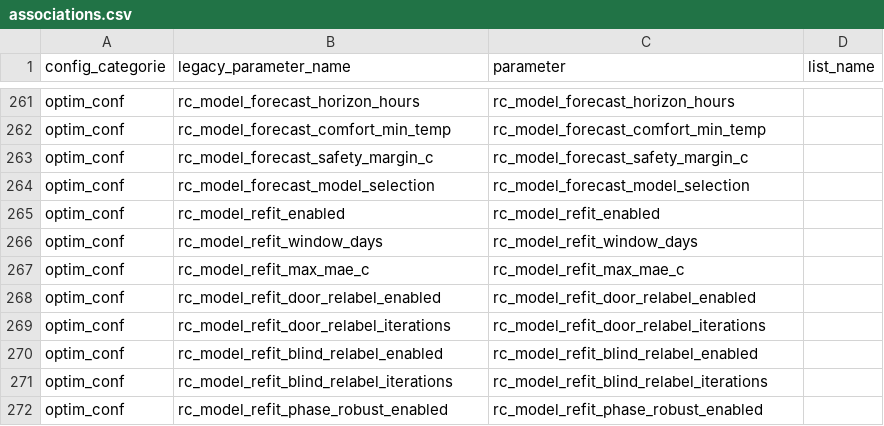
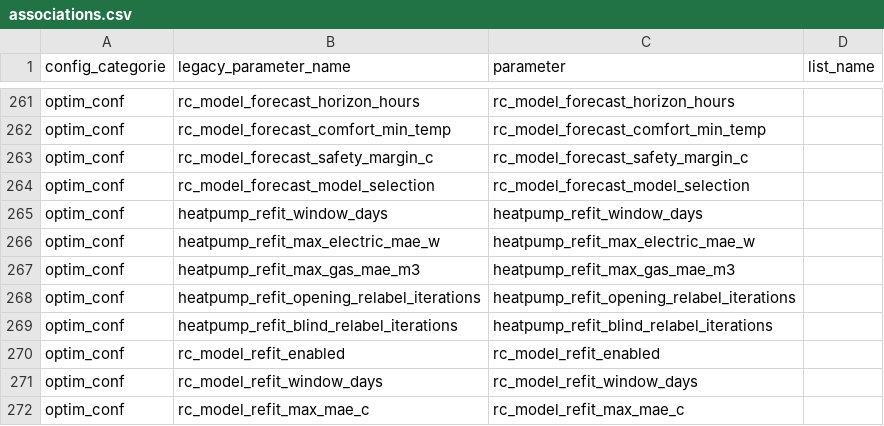
Before and after one commit to borisvettorato/emhass, a CSV file: src/emhass/data/associations.csv, drawn as a sheet; only a part is shown, gaps mark what is left out; the shorter side is filled out with more unchanged rows.

```diff
--- a/src/emhass/data/associations.csv
+++ b/src/emhass/data/associations.csv
@@ -264,2 +264,7 @@ optim_conf,rc_model_forecast_safety_margin_c,rc_model_forecast_safety_margin_c
 optim_conf,rc_model_forecast_model_selection,rc_model_forecast_model_selection
+optim_conf,heatpump_refit_window_days,heatpump_refit_window_days
+optim_conf,heatpump_refit_max_electric_mae_w,heatpump_refit_max_electric_mae_w
+optim_conf,heatpump_refit_max_gas_mae_m3,heatpump_refit_max_gas_mae_m3
+optim_conf,heatpump_refit_opening_relabel_iterations,heatpump_refit_opening_relabel_iterations
+optim_conf,heatpump_refit_blind_relabel_iterations,heatpump_refit_blind_relabel_iterations
 optim_conf,rc_model_refit_enabled,rc_model_refit_enabled
```
Also changed, not shown: 7 other files.
